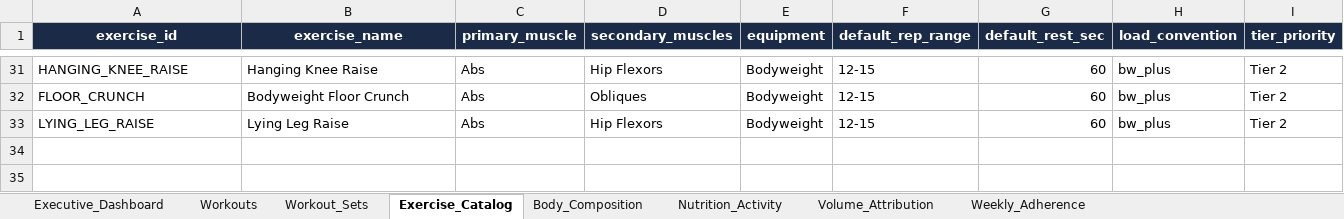
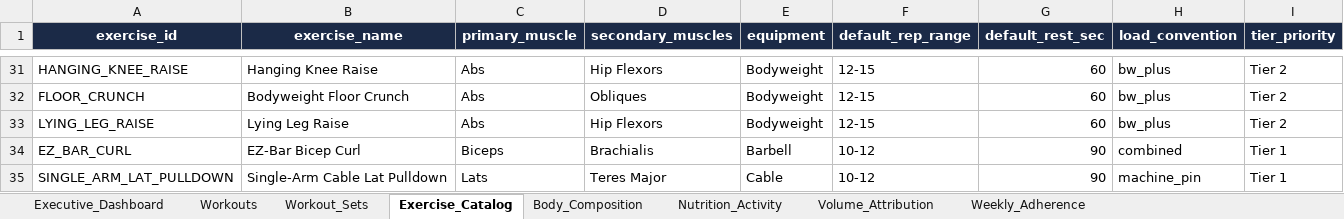
Before and after one commit to rohitraina01/fitness_coach, an Excel workbook: DASHBOARD/fitness_dashboard.xlsx, sheet Exercise_Catalog, drawn as a sheet; only a part is shown, gaps mark what is left out; values as stored, in another font and other column widths than the file's, no borders; table styles not drawn; the diff names each change by its address in the sheet, - before the commit and + after, or states it on an @@ line.

```diff
--- a/DASHBOARD/fitness_dashboard.xlsx (sheet Exercise_Catalog)
+++ b/DASHBOARD/fitness_dashboard.xlsx (sheet Exercise_Catalog)
+row 34: EZ_BAR_CURL | EZ-Bar Bicep Curl | Biceps | Brachialis | Barbell | 10-12 | 90 | combined | Tier 1
+row 35: SINGLE_ARM_LAT_PULLDOWN | Single-Arm Cable Lat Pulldown | Lats | Teres Major | Cable | 10-12 | 90 | machine_pin | Tier 1
```
Also changed, not shown: sheet Workout_Sets, sheet Workouts, 20 other files.
